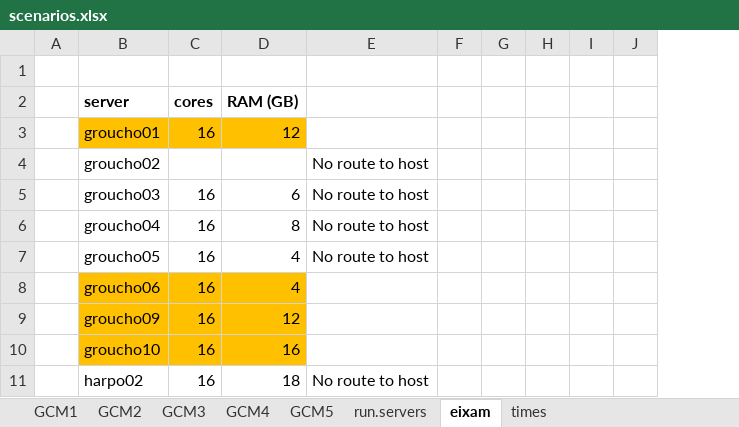
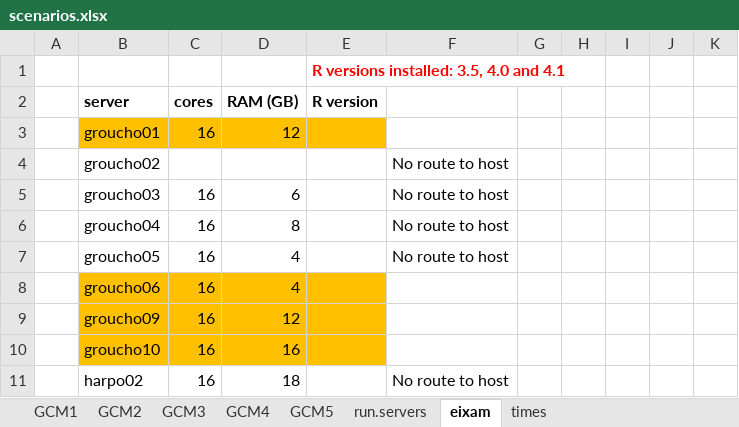
Before and after one commit to nuaquilue/MEDFIRE, an Excel workbook: scenarios.xlsx, sheet eixam, drawn as a sheet; only a part is shown; values as stored, in another font and other column widths than the file's, no borders; removed rows and columns are numbered as before the commit, all else as after; the diff names each change by its address in the sheet, - before the commit and + after, or states it on an @@ line.

```diff
--- a/scenarios.xlsx (sheet eixam)
+++ b/scenarios.xlsx (sheet eixam)
+column E (R version), row 1: R versions installed: 3.5, 4.0 and 4.1
-column F, empty
+column J, empty
```
Also changed, not shown: sheet run.servers, 6 other files.
